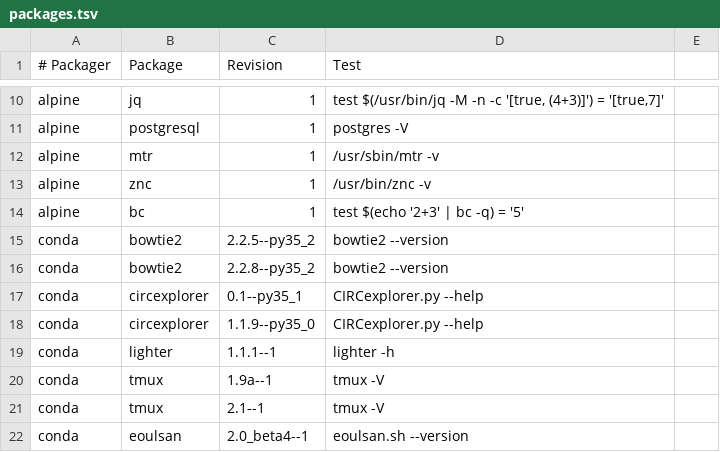
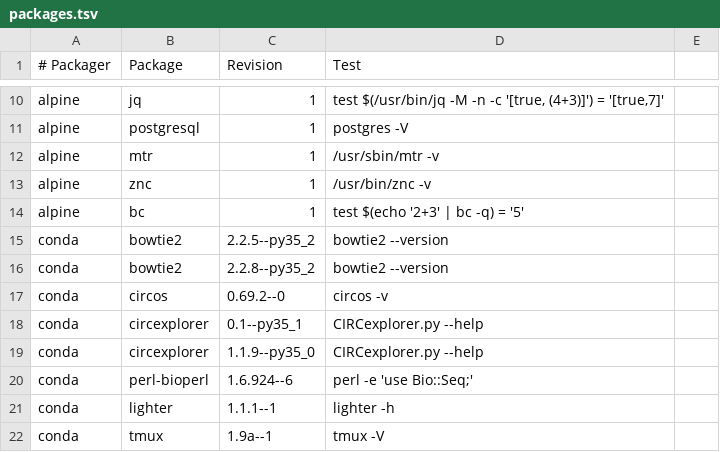
Before and after one commit to BioContainers/mulled, a TSV file: packages.tsv, drawn as a sheet; only a part is shown, gaps mark what is left out; the shorter side is filled out with more unchanged rows; the diff names each change by its address in the sheet, - before the commit and + after, or states it on an @@ line.

Commit message:
Add bioperl and circos (#118)
* Add bioperl and circos

* Update test

```diff
--- a/packages.tsv
+++ b/packages.tsv
+row 17: conda | circos | 0.69.2--0 | circos -v
+row 20: conda | perl-bioperl | 1.6.924--6 | perl -e 'use Bio::Seq;'
```
